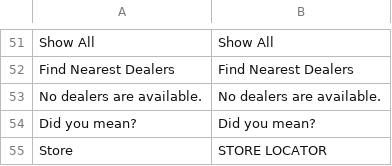
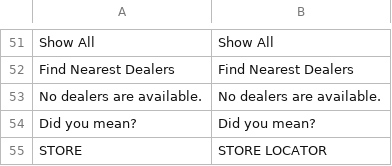
Before and after one commit to jmendozacu/dev-01, a CSV file: app/locale/th_TH/Magebuzz_Dealerlocator.csv, drawn as a sheet; only a part is shown, gaps mark what is left out.

```diff
--- a/app/locale/th_TH/Magebuzz_Dealerlocator.csv
+++ b/app/locale/th_TH/Magebuzz_Dealerlocator.csv
@@ -54,2 +54,2 @@
 "Did you mean?", "Did you mean?"
-"Store","STORE LOCATOR"
+"STORE","STORE LOCATOR"
```
Also changed, not shown: app/locale/th_TH/Mage_CatalogSearch.csv, app/locale/th_TH/Mage_Core.csv.
